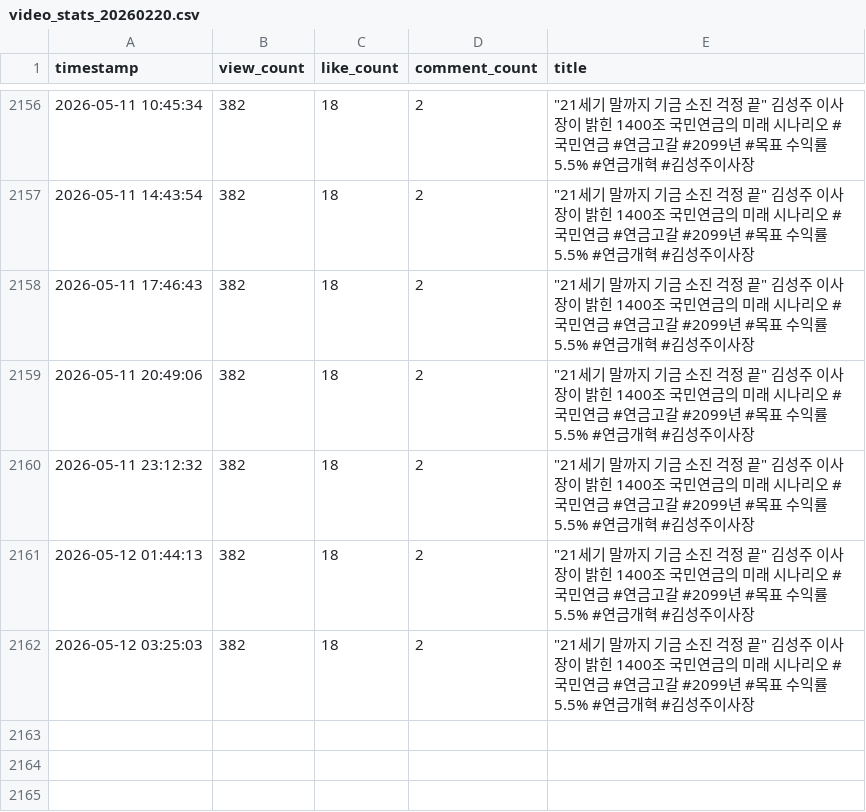
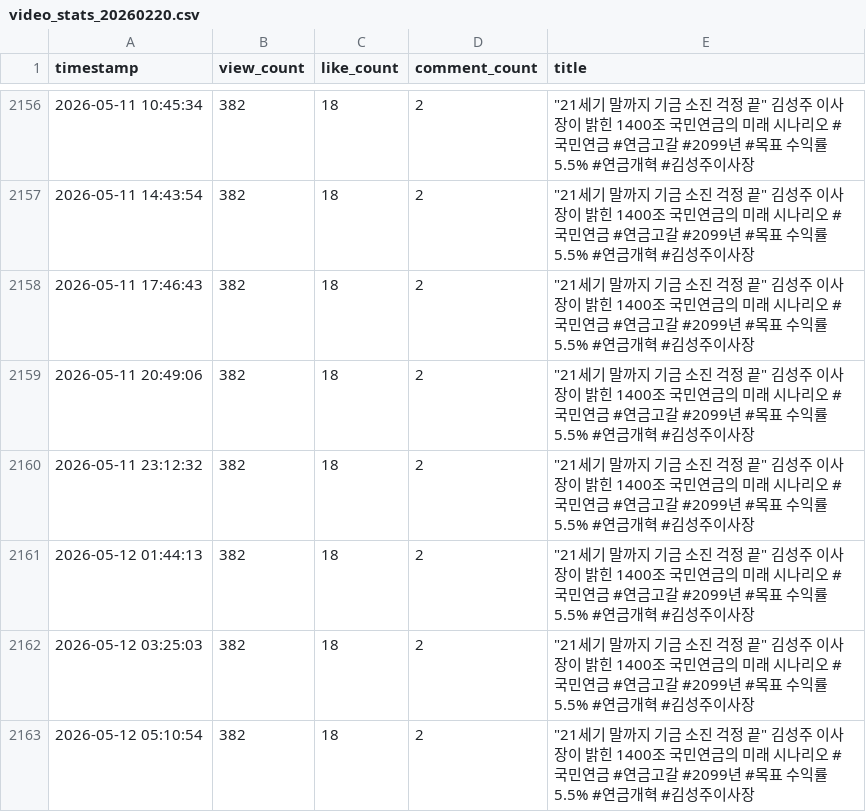
Before and after one commit to coatl47/youtube-comment-monitoring, a CSV file: video_stats_20260220.csv, drawn as a sheet; only a part is shown, gaps mark what is left out; the diff names each change by its address in the sheet, - before the commit and + after, or states it on an @@ line.

```diff
--- a/video_stats_20260220.csv
+++ b/video_stats_20260220.csv
+row 2163: 2026-05-12 05:10:54 | 382 | 18 | 2 | "21세기 말까지 기금 소진 걱정 끝" 김성주 이사장이 밝힌 1400조 국민연금의 미래 시나리오 #국민연금 #연금고갈 #2099년 #목표 수익률5.5% #연금개혁 #김성주이사장
```
Also changed, not shown: video_stats_20260214.csv, video_stats_20260423.csv.
